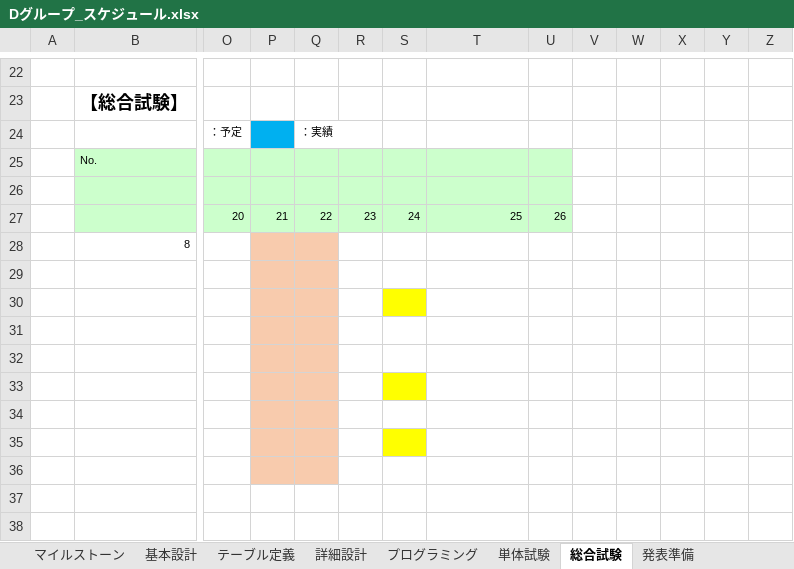
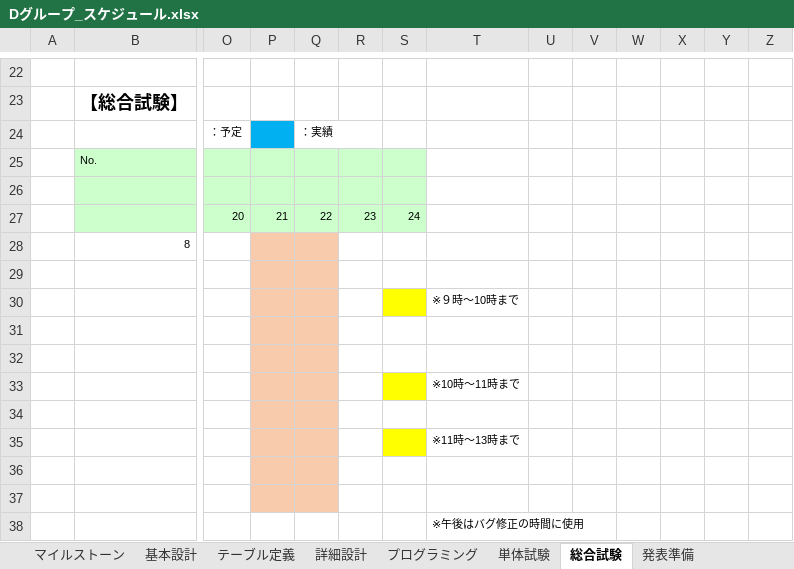
Before and after one commit to miyagiryusei/Excel, an Excel workbook: Dグループ_スケジュール.xlsx, sheet 総合試験, drawn as a sheet; only a part is shown, gaps mark what is left out; values as stored, in another font and other column widths than the file's, no borders; charts and pictures not drawn; rows hold the shown columns only; the diff names each change by its address in the sheet, - before the commit and + after, or states it on an @@ line.

```diff
--- a/Dグループ_スケジュール.xlsx (sheet 総合試験)
+++ b/Dグループ_スケジュール.xlsx (sheet 総合試験)
-T25:U27 fill: #CCFFCC
+T25:U27 fill: none
-T27: 25
+T27: (empty)
-U27: 26
+U27: (empty)
-T30: (empty)
+T30: ※９時～10時まで
-T33: (empty)
+T33: ※10時～11時まで
-T35: (empty)
+T35: ※11時～13時まで
+row 37: (empty)
+row 38:  |  |  |  |  |  |  | ※午後はバグ修正の時間に使用
```
Also changed, not shown: sheet 単体試験, sheet 発表準備, sheet プログラミング, sheet 基本設計, charts or pictures.
